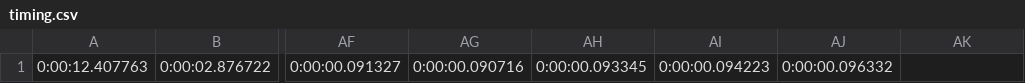
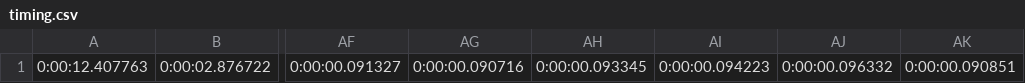
Before and after one commit to johnsona9/capstone, a CSV file: src/timing.csv, drawn as a sheet; only a part is shown, gaps mark what is left out; the diff names each change by its address in the sheet, - before the commit and + after, or states it on an @@ line.

```diff
--- a/src/timing.csv
+++ b/src/timing.csv
-AK1: (empty)
+AK1: 0:00:00.090851
```
Also changed, not shown: 1 other file.
